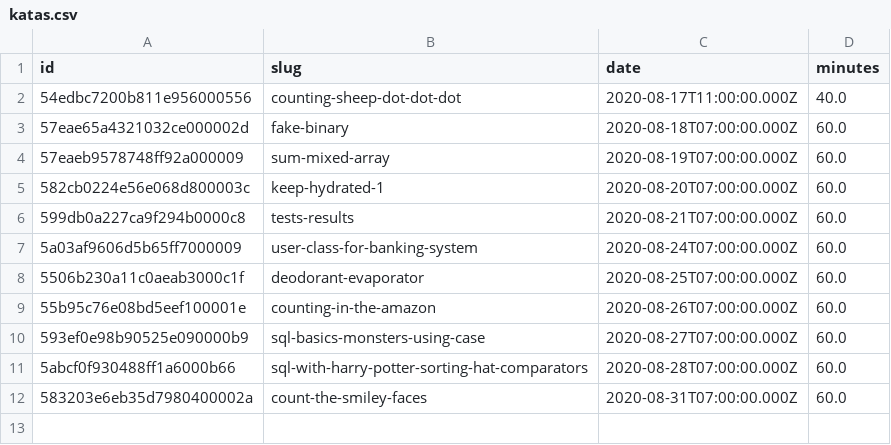
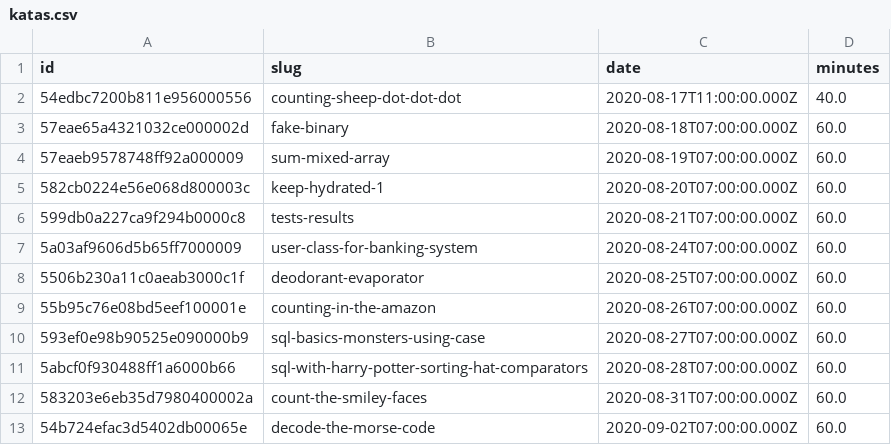
Before and after one commit to agalvezcorell/codewars-kata-student-correction-ih, a CSV file: input/katas.csv, drawn as a sheet; the diff names each change by its address in the sheet, - before the commit and + after, or states it on an @@ line.

```diff
--- a/input/katas.csv
+++ b/input/katas.csv
+row 13: 54b724efac3d5402db00065e | decode-the-morse-code | 2020-09-02T07:00:00.000Z | 60.0
```
Also changed, not shown: output/output.csv, 1 other file.
